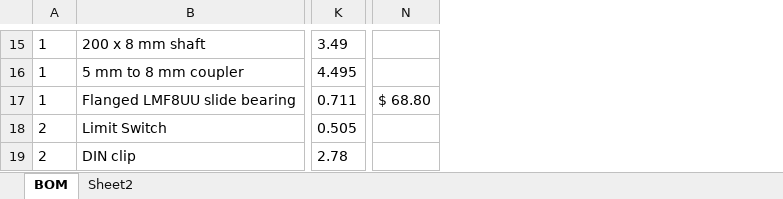
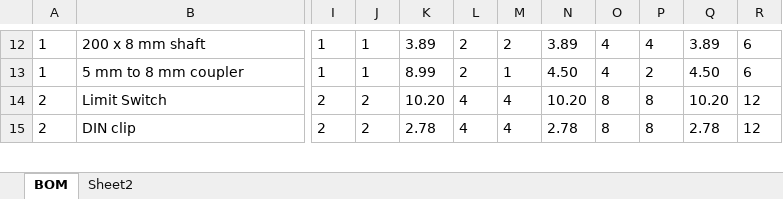
Before and after one commit to Karpova-Lab/syringe-pump, an Excel workbook: doc_src/source/BOMs/hardware bom.xlsx, sheet BOM, drawn as a sheet; only a part is shown, gaps mark what is left out; values as stored, in another font and other column widths than the file's, no borders; charts and pictures not drawn; removed rows and columns are numbered as before the commit, all else as after; rows hold the shown columns only; the diff covers the shown part only; the diff names each change by its address in the sheet, - before the commit and + after, or states it on an @@ line.

```diff
--- a/doc_src/source/BOMs/hardware bom.xlsx (sheet BOM)
+++ b/doc_src/source/BOMs/hardware bom.xlsx (sheet BOM)
+column I, rows 12-15: 1 | 1 | 2 | 2
+column J, rows 12-15: 1 | 1 | 2 | 2
+column K, rows 12-15: 3.89 | 8.99 | 10.20 | 2.78
+column L, rows 12-15: 2 | 2 | 4 | 4
+column M, rows 12-15: 2 | 1 | 4 | 4
+column N, rows 12-15: 3.89 | 4.50 | 10.20 | 2.78
+column O, rows 12-15: 4 | 4 | 8 | 8
+column P, rows 12-15: 4 | 2 | 8 | 8
+column Q, rows 12-15: 3.89 | 4.50 | 10.20 | 2.78
+column R, rows 12-15: 6 | 6 | 12 | 12
-column K, rows 15-16: 3.49 | 4.495; rows 18-19: 0.505 | 2.78
-column N, empty
-row 17: 1 | Flanged LMF8UU slide bearing | 0.711 | $ 68.80
```
Also changed, not shown: 4 added rows, 6 removed rows, 9 added columns, 1 removed column, 67 edited cells and cell formats elsewhere in this sheet, formulas that keep their value, charts or pictures, 21 other files.
